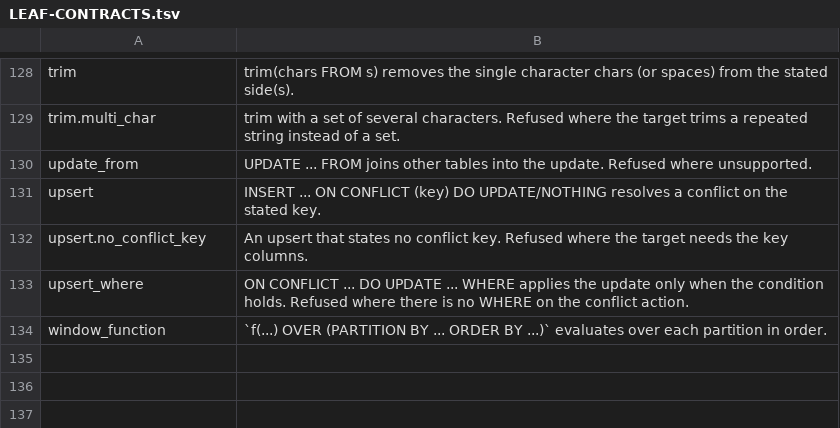
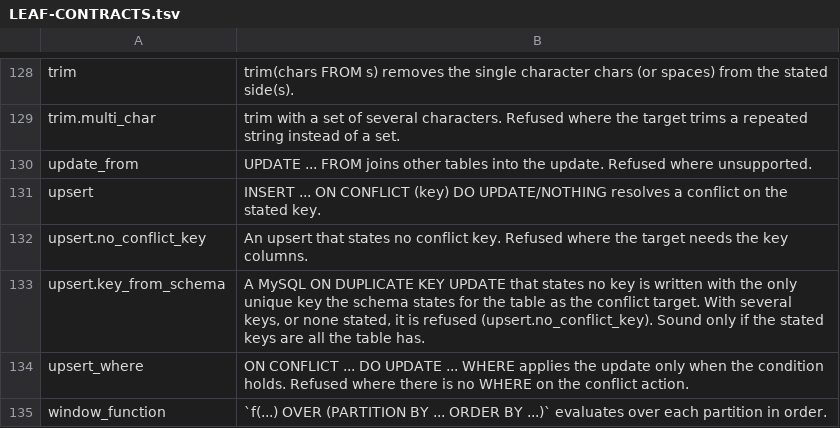
Before and after one commit to ThinkersJournal/unisql, a TSV file: docs/LEAF-CONTRACTS.tsv, drawn as a sheet; only a part is shown, gaps mark what is left out.

```diff
--- a/docs/LEAF-CONTRACTS.tsv
+++ b/docs/LEAF-CONTRACTS.tsv
@@ -132,2 +132,3 @@ upsert	INSERT ... ON CONFLICT (key) DO UPDATE/NOTHING resolves a conflict on the
 upsert.no_conflict_key	An upsert that states no conflict key. Refused where the target needs the key columns.
+upsert.key_from_schema	A MySQL ON DUPLICATE KEY UPDATE that states no key is written with the only unique key the schema states for the table as the conflict target. With several keys, or none stated, it is refused (upsert.no_conflict_key). Sound only if the stated keys are all the table has.
 upsert_where	ON CONFLICT ... DO UPDATE ... WHERE applies the update only when the condition holds. Refused where there is no WHERE on the conflict action.
```
Also changed, not shown: crates/unisql-dialect-postgres/matrix-postgres-from-mariadb.tsv, crates/unisql-dialect-postgres/matrix-postgres-from-mysql.tsv, 21 other files.
